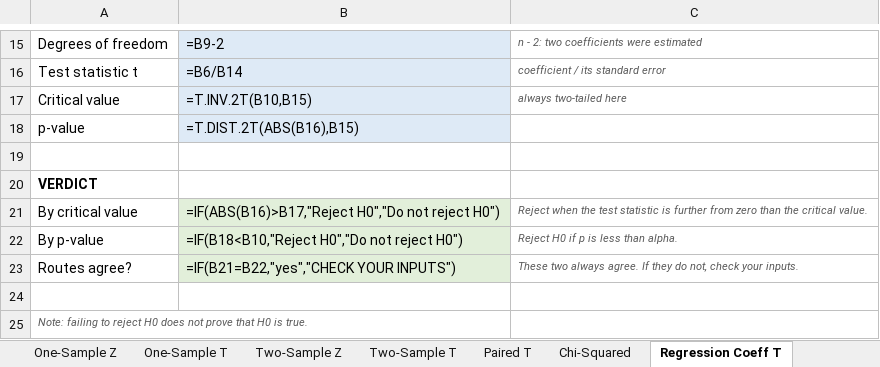
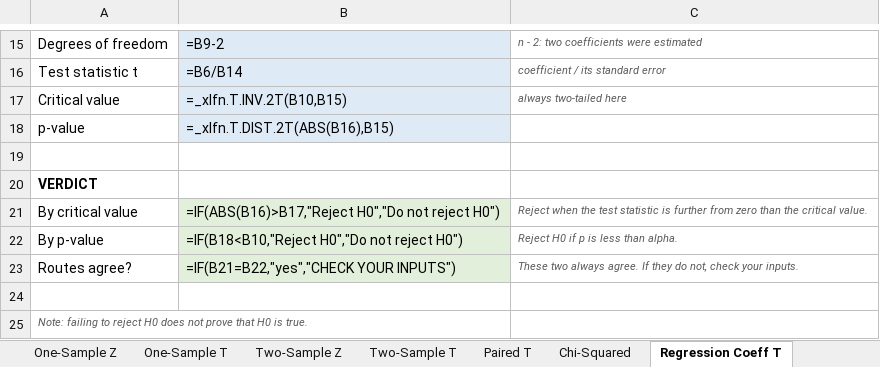
Before and after one commit to chris-r-uol/stats_learning, an Excel workbook: workbooks/hypothesis-test-workbench.xlsx, sheet Regression Coeff T, drawn as a sheet; only a part is shown, gaps mark what is left out; values as stored, in another font and other column widths than the file's, no borders; formulas without a stored value are shown as written; the diff names each change by its address in the sheet, - before the commit and + after, or states it on an @@ line.

```diff
--- a/workbooks/hypothesis-test-workbench.xlsx (sheet Regression Coeff T)
+++ b/workbooks/hypothesis-test-workbench.xlsx (sheet Regression Coeff T)
-B17: =T.INV.2T(B10,B15)
+B17: =_xlfn.T.INV.2T(B10,B15)
-B18: =T.DIST.2T(ABS(B16),B15)
+B18: =_xlfn.T.DIST.2T(ABS(B16),B15)
```
Also changed, not shown: sheet Chi-Squared, sheet One-Sample T, sheet Two-Sample Z, sheet Paired T, sheet One-Sample Z, sheet Two-Sample T, data/xlsx/transport-stats-data.xlsx, 4 other files.
